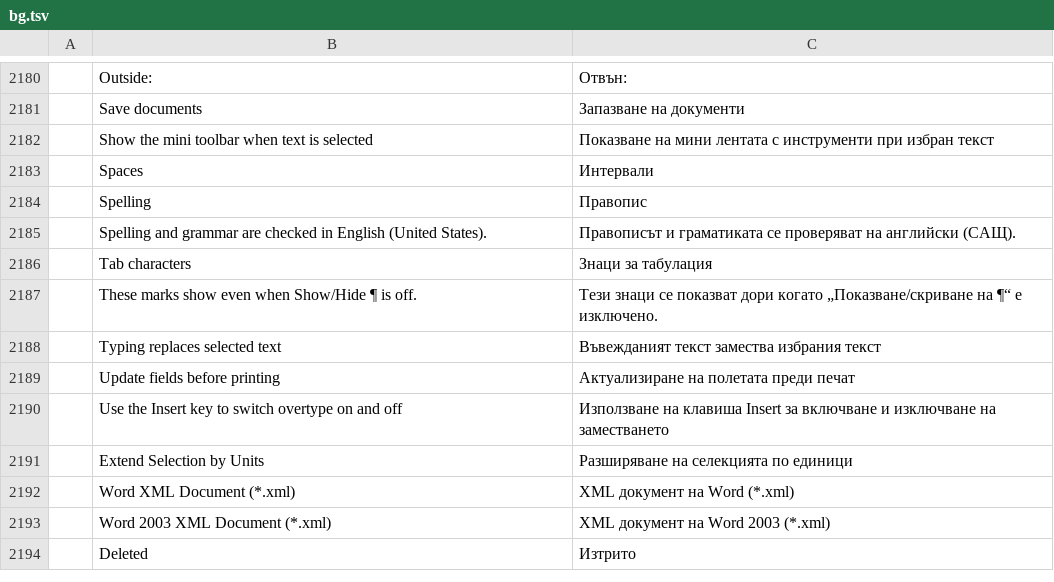
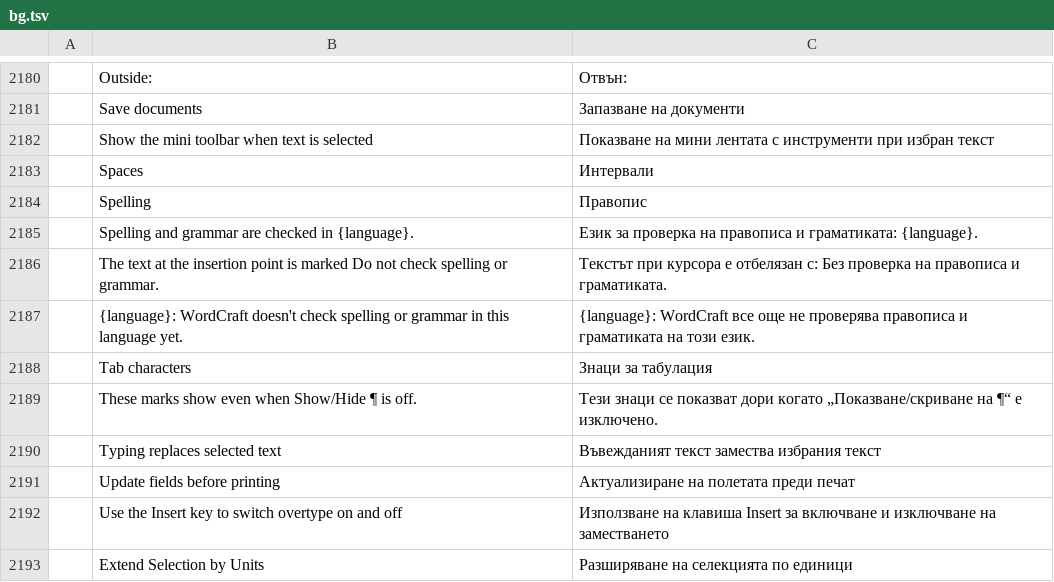
Before and after one commit to tpawley2001/wordcraft, a TSV file: crates/ui-egui/src/i18n/bg.tsv, drawn as a sheet; only a part is shown, gaps mark what is left out; the shorter side is filled out with more unchanged rows.

```diff
--- a/crates/ui-egui/src/i18n/bg.tsv
+++ b/crates/ui-egui/src/i18n/bg.tsv
@@ -2184,3 +2184,5 @@
 	Spelling	Правопис
-	Spelling and grammar are checked in English (United States).	Правописът и граматиката се проверяват на английски (САЩ).
+	Spelling and grammar are checked in {language}.	Език за проверка на правописа и граматиката: {language}.
+	The text at the insertion point is marked Do not check spelling or grammar.	Текстът при курсора е отбелязан с: Без проверка на правописа и граматиката.
+	{language}: WordCraft doesn't check spelling or grammar in this language yet.	{language}: WordCraft все още не проверява правописа и граматиката на този език.
 	Tab characters	Знаци за табулация
```
Also changed, not shown: crates/ui-egui/src/i18n/fr.tsv, crates/ui-egui/src/i18n/hu.tsv, 30 other files.
